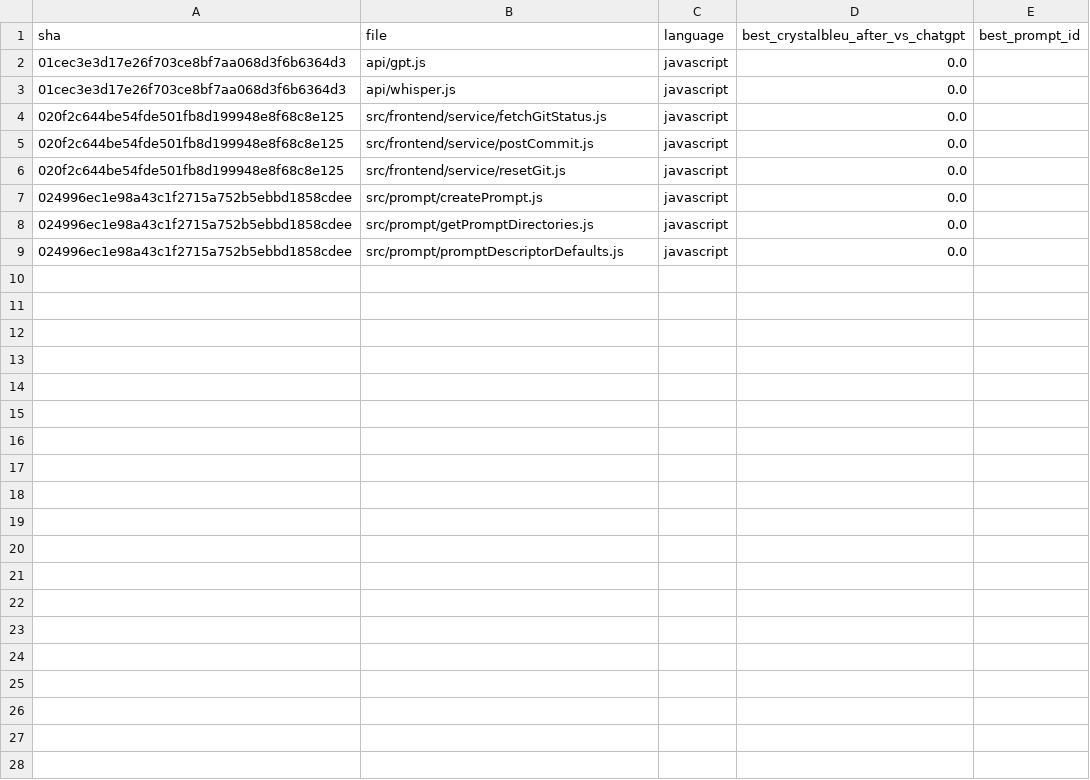
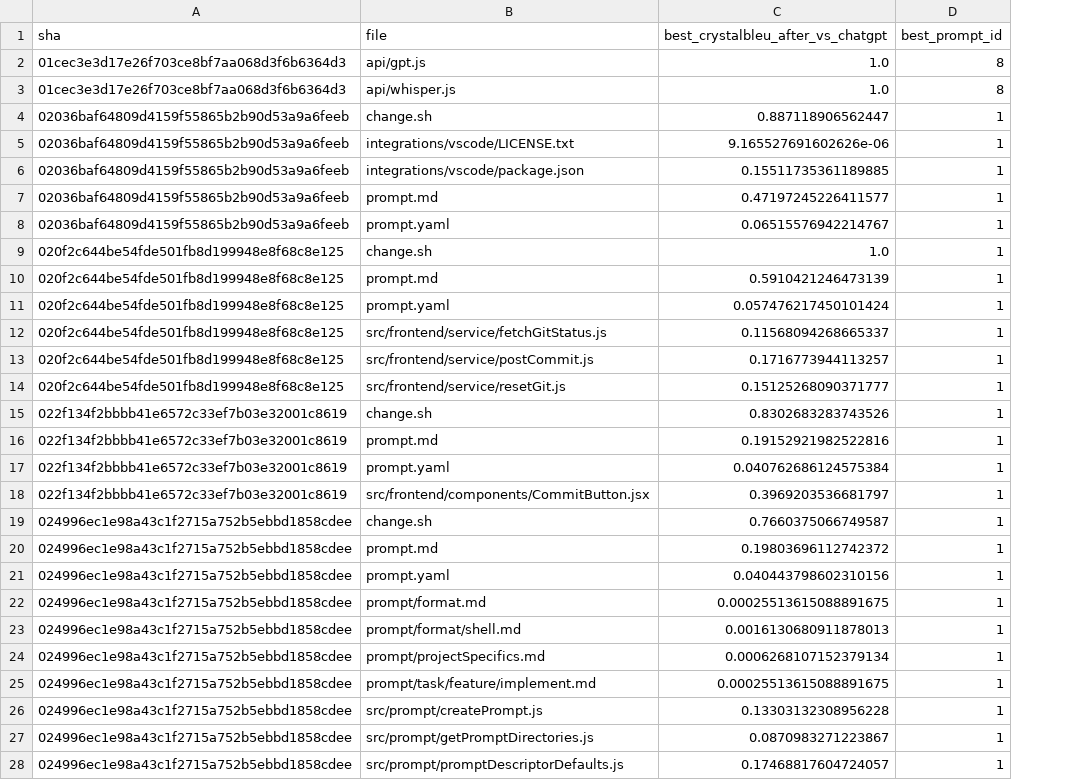
Before and after one commit to FaizaAmjad/EvaluatingCommits, a CSV file: evaluation_results.csv, drawn as a sheet; removed rows and columns are numbered as before the commit, all else as after; the diff names each change by its address in the sheet, - before the commit and + after, or states it on an @@ line.

```diff
--- a/evaluation_results.csv
+++ b/evaluation_results.csv
-column C (language), rows 2-9: all javascript
-C2:C3: 0.0
+C2:C3: 1.0
-D2:D3 (best_prompt_id): (empty)
+D2:D3 (best_prompt_id): 8
+row 4: 02036baf64809d4159f55865b2b90d53a9a6feeb | change.sh | 0.887118906562447 | 1
+row 5: 02036baf64809d4159f55865b2b90d53a9a6feeb | integrations/vscode/LICENSE.txt | 9.165527691602626e-06 | 1
+row 6: 02036baf64809d4159f55865b2b90d53a9a6feeb | integrations/vscode/package.json | 0.15511735361189885 | 1
+row 7: 02036baf64809d4159f55865b2b90d53a9a6feeb | prompt.md | 0.47197245226411577 | 1
+row 8: 02036baf64809d4159f55865b2b90d53a9a6feeb | prompt.yaml | 0.06515576942214767 | 1
+row 9: 020f2c644be54fde501fb8d199948e8f68c8e125 | change.sh | 1.0 | 1
+row 10: 020f2c644be54fde501fb8d199948e8f68c8e125 | prompt.md | 0.5910421246473139 | 1
+row 11: 020f2c644be54fde501fb8d199948e8f68c8e125 | prompt.yaml | 0.057476217450101424 | 1
-C12: 0.0
+C12: 0.11568094268665337
-D12:D14 (best_prompt_id): (empty)
+D12:D14 (best_prompt_id): 1
-C13: 0.0
+C13: 0.1716773944113257
-C14: 0.0
+C14: 0.15125268090371777
+row 15: 022f134f2bbbb41e6572c33ef7b03e32001c8619 | change.sh | 0.8302683283743526 | 1
+row 16: 022f134f2bbbb41e6572c33ef7b03e32001c8619 | prompt.md | 0.19152921982522816 | 1
+row 17: 022f134f2bbbb41e6572c33ef7b03e32001c8619 | prompt.yaml | 0.040762686124575384 | 1
+row 18: 022f134f2bbbb41e6572c33ef7b03e32001c8619 | src/frontend/components/CommitButton.jsx | 0.3969203536681797 | 1
+row 19: 024996ec1e98a43c1f2715a752b5ebbd1858cdee | change.sh | 0.7660375066749587 | 1
+row 20: 024996ec1e98a43c1f2715a752b5ebbd1858cdee | prompt.md | 0.19803696112742372 | 1
+row 21: 024996ec1e98a43c1f2715a752b5ebbd1858cdee | prompt.yaml | 0.040443798602310156 | 1
+row 22: 024996ec1e98a43c1f2715a752b5ebbd1858cdee | prompt/format.md | 0.00025513615088891675 | 1
+row 23: 024996ec1e98a43c1f2715a752b5ebbd1858cdee | prompt/format/shell.md | 0.0016130680911878013 | 1
+row 24: 024996ec1e98a43c1f2715a752b5ebbd1858cdee | prompt/projectSpecifics.md | 0.0006268107152379134 | 1
+row 25: 024996ec1e98a43c1f2715a752b5ebbd1858cdee | prompt/task/feature/implement.md | 0.00025513615088891675 | 1
-C26: 0.0
+C26: 0.13303132308956228
-D26:D28 (best_prompt_id): (empty)
+D26:D28 (best_prompt_id): 1
-C27: 0.0
+C27: 0.0870983271223867
-C28: 0.0
+C28: 0.17468817604724057
```
Also changed, not shown: 1 other file.
